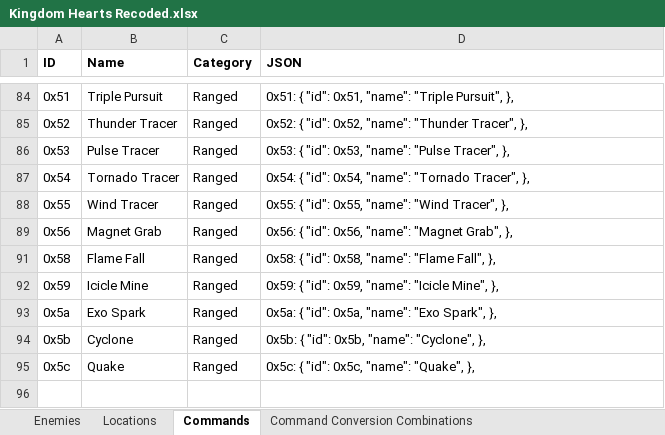
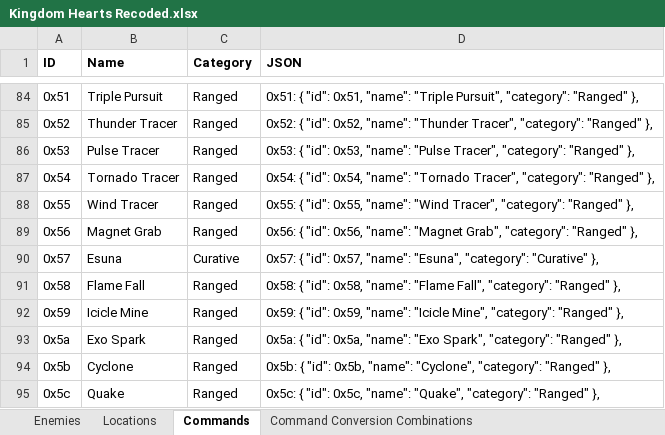
Before and after one commit to MagmarFire/RetroAchievements, an Excel workbook: Kingdom Hearts Recoded/Kingdom Hearts Recoded.xlsx, sheet Commands, drawn as a sheet; only a part is shown, gaps mark what is left out; values as stored, in another font and other column widths than the file's, no borders; charts and pictures not drawn; the diff covers the shown part only; the diff names each change by its address in the sheet, - before the commit and + after, or states it on an @@ line.

Commit message:
Added property to commands and added two new unfinished cheevos for Hollow Bastion, Part II.

```diff
--- a/Kingdom Hearts Recoded/Kingdom Hearts Recoded.xlsx (sheet Commands)
+++ b/Kingdom Hearts Recoded/Kingdom Hearts Recoded.xlsx (sheet Commands)
-D84 (JSON): …"Triple Pursuit", },
+D84 (JSON): …"Triple Pursuit", "category": "Ranged" },
-D85 (JSON): …"Thunder Tracer", },
+D85 (JSON): …"Thunder Tracer", "category": "Ranged" },
-D86 (JSON): …"Pulse Tracer", },
+D86 (JSON): …"Pulse Tracer", "category": "Ranged" },
-D87 (JSON): …"Tornado Tracer", },
+D87 (JSON): …"Tornado Tracer", "category": "Ranged" },
-D88 (JSON): …"Wind Tracer", },
+D88 (JSON): …"Wind Tracer", "category": "Ranged" },
-D89 (JSON): …"Magnet Grab", },
+D89 (JSON): …"Magnet Grab", "category": "Ranged" },
+row 90: 0x57 | Esuna | Curative | 0x57: { "id": 0x57, "name": "Esuna", "category": "Curative" },
-D91 (JSON): …"Flame Fall", },
+D91 (JSON): …"Flame Fall", "category": "Ranged" },
-D92 (JSON): …"Icicle Mine", },
+D92 (JSON): …"Icicle Mine", "category": "Ranged" },
-D93 (JSON): …"Exo Spark", },
+D93 (JSON): …"Exo Spark", "category": "Ranged" },
-D94 (JSON): …"name": "Cyclone", },
+D94 (JSON): …"name": "Cyclone", "category": "Ranged" },
-D95 (JSON): …"name": "Quake", },
+D95 (JSON): …"name": "Quake", "category": "Ranged" },
```
Also changed, not shown: 53 added rows and 29 edited cells elsewhere in this sheet, hidden cells, 1 other file.
